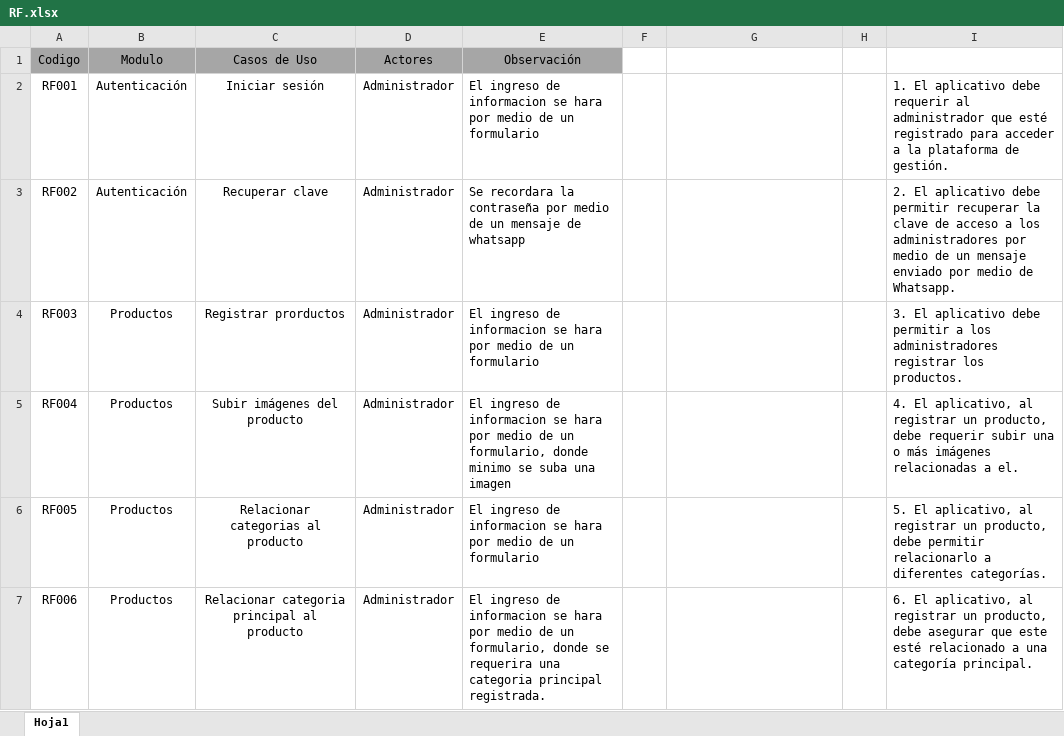
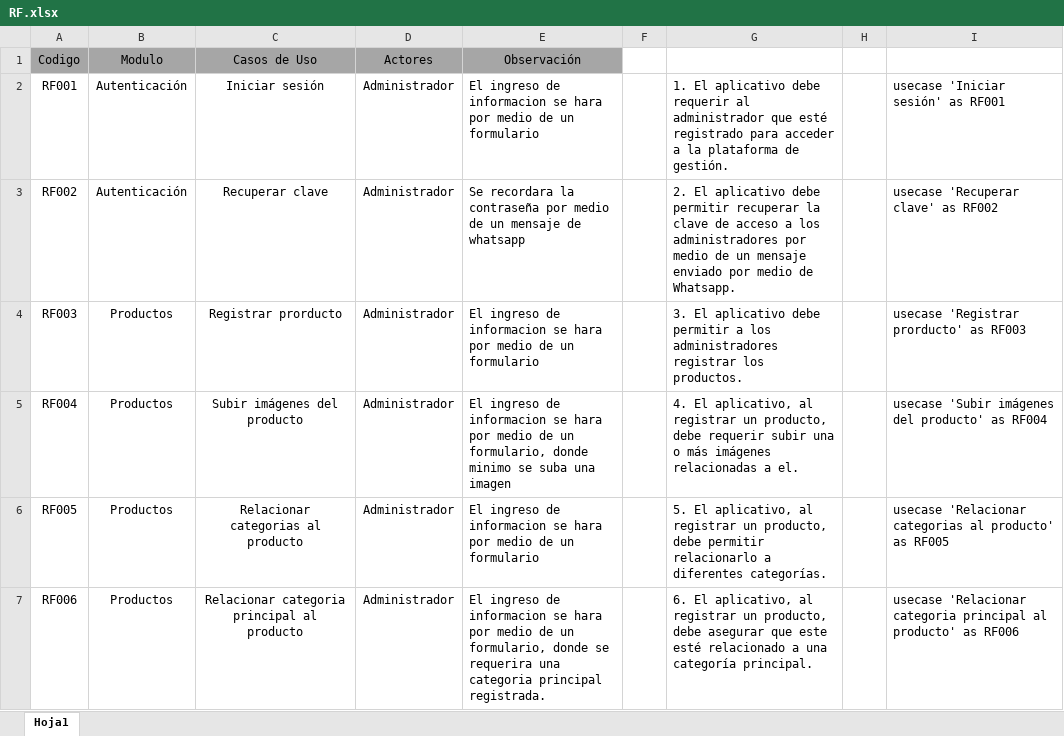
Before and after one commit to Los-Waza/MetalK_Documentation, an Excel workbook: RF.xlsx, sheet Hoja1, drawn as a sheet; only a part is shown; values as stored, in another font and other column widths than the file's, no borders; the diff covers the shown part only; the diff names each change by its address in the sheet, - before the commit and + after, or states it on an @@ line.

Commit message:
RN Excel Finished

```diff
--- a/RF.xlsx (sheet Hoja1)
+++ b/RF.xlsx (sheet Hoja1)
-G2: (empty)
+G2: 1. El aplicativo debe requerir al administrador que esté registrado para acceder a la plataforma de gestión.
-I2: 1. El aplicativo debe requerir al administrador que esté registrado para acceder a la plataforma de gestión.
+I2: usecase 'Iniciar sesión' as RF001
-G3: (empty)
+G3: 2. El aplicativo debe permitir recuperar la clave de acceso a los administradores por medio de un mensaje enviado por medio de Whatsapp.
-I3: 2. El aplicativo debe permitir recuperar la clave de acceso a los administradores por medio de un mensaje enviado por medio de Whatsapp.
+I3: usecase 'Recuperar clave' as RF002
-C4 (Casos de Uso): Registrar prorductos
+C4 (Casos de Uso): Registrar prorducto
-G4: (empty)
+G4: 3. El aplicativo debe permitir a los administradores registrar los productos.
-I4: 3. El aplicativo debe permitir a los administradores registrar los productos.
+I4: usecase 'Registrar prorducto' as RF003
-G5: (empty)
+G5: 4. El aplicativo, al registrar un producto, debe requerir subir una o más imágenes relacionadas a el.
-I5: 4. El aplicativo, al registrar un producto, debe requerir subir una o más imágenes relacionadas a el.
+I5: usecase 'Subir imágenes del producto' as RF004
-G6: (empty)
+G6: 5. El aplicativo, al registrar un producto, debe permitir relacionarlo a diferentes categorías.
-I6: 5. El aplicativo, al registrar un producto, debe permitir relacionarlo a diferentes categorías.
+I6: usecase 'Relacionar categorias al producto' as RF005
-G7: (empty)
+G7: 6. El aplicativo, al registrar un producto, debe asegurar que este esté relacionado a una categoría principal.
-I7: 6. El aplicativo, al registrar un producto, debe asegurar que este esté relacionado a una categoría principal.
+I7: usecase 'Relacionar categoria principal al producto' as RF006
```
Also changed, not shown: 12 removed rows and 169 edited cells elsewhere in this sheet, 1 other file.
